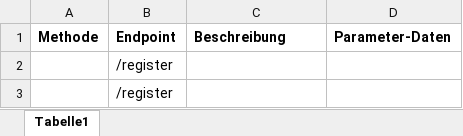
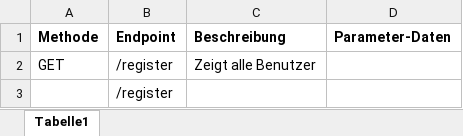
Before and after one commit to EthanUltra/LB-Projekt-M294-295_Ethan-Shrestha, an Excel workbook: Restschnittstellen.xlsx, sheet Tabelle1, drawn as a sheet; values as stored, in another font and other column widths than the file's, no borders; removed rows and columns are numbered as before the commit, all else as after; the diff names each change by its address in the sheet, - before the commit and + after, or states it on an @@ line.

```diff
--- a/Restschnittstellen.xlsx (sheet Tabelle1)
+++ b/Restschnittstellen.xlsx (sheet Tabelle1)
-row 2:  | /register
+row 2: GET | /register | Zeigt alle Benutzer
```
Also changed, not shown: 1 other file.
